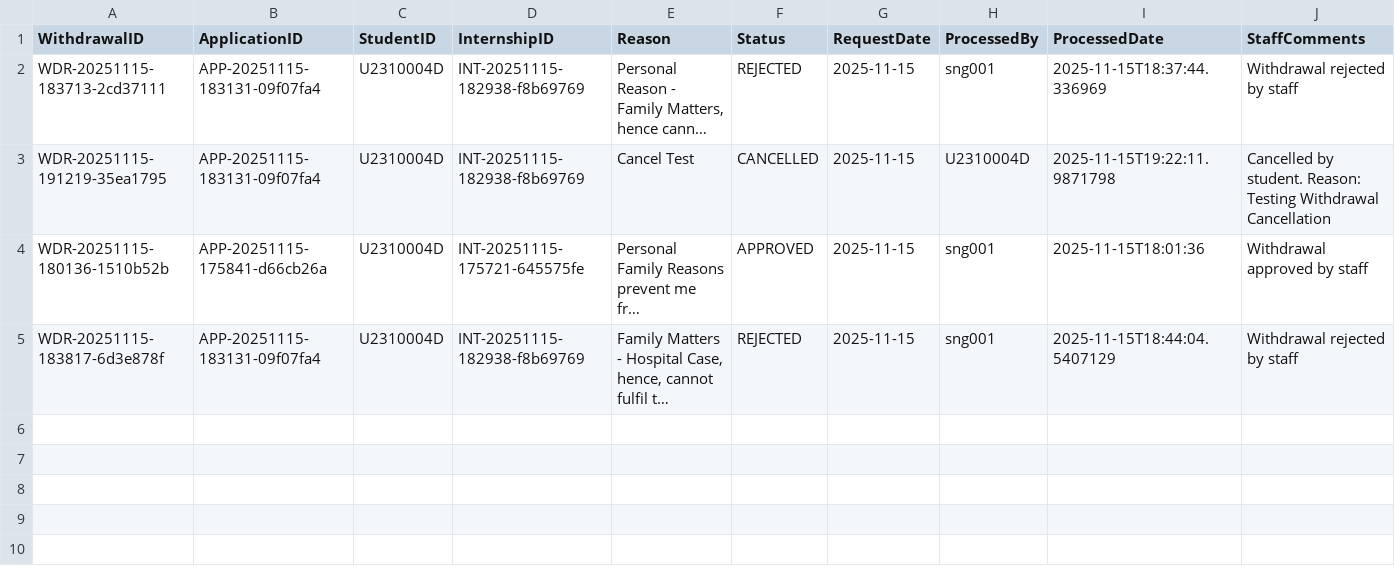
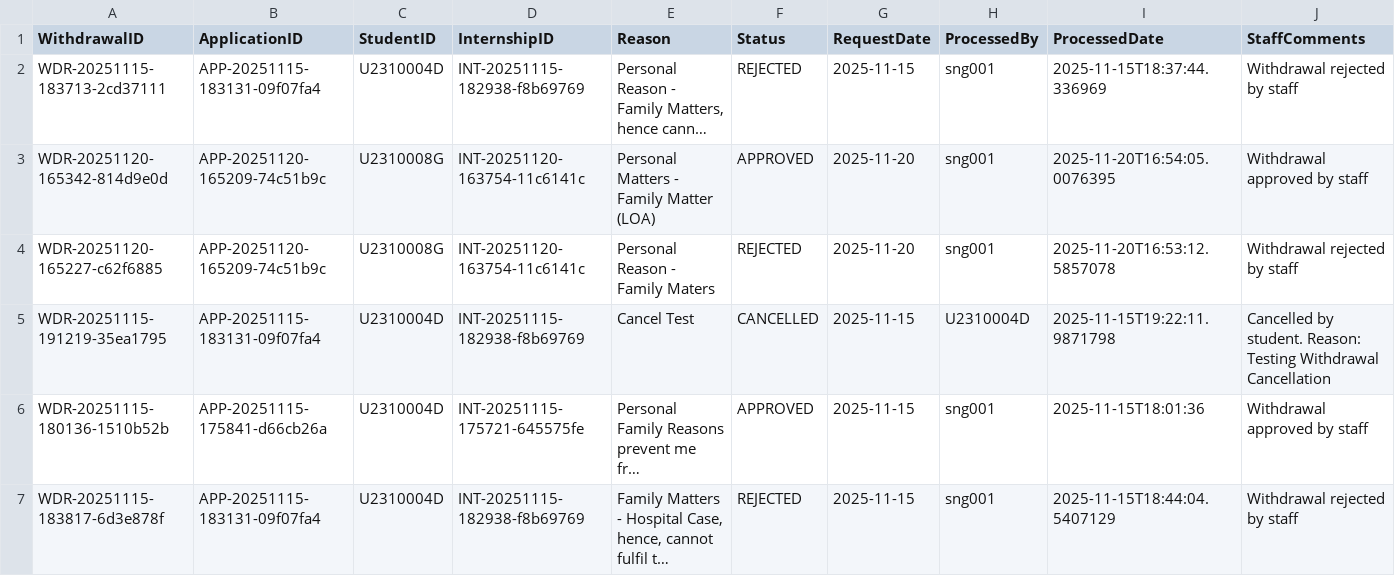
Before and after one commit to waiyanminkoko/internship-placement-management-system-sc2002, a CSV file: src/main/resources/data/withdrawal_requests.csv, drawn as a sheet; long unchanged cells end in …; the diff names each change by its address in the sheet, - before the commit and + after, or states it on an @@ line.

Commit message:
Update CSV Data after Demo

```diff
--- a/src/main/resources/data/withdrawal_requests.csv
+++ b/src/main/resources/data/withdrawal_requests.csv
+row 3: WDR-20251120-165342-814d9e0d | APP-20251120-165209-74c51b9c | U2310008G | INT-20251120-163754-11c6141c | Personal Matters - Family Matter (LOA) | APPROVED | 2025-11-20 | sng001 | 2025-11-20T16:54:05.0076395 | Withdrawal approved by staff
+row 4: WDR-20251120-165227-c62f6885 | APP-20251120-165209-74c51b9c | U2310008G | INT-20251120-163754-11c6141c | Personal Reason - Family Maters | REJECTED | 2025-11-20 | sng001 | 2025-11-20T16:53:12.5857078 | Withdrawal rejected by staff
```
Also changed, not shown: src/main/resources/data/applications.csv, src/main/resources/data/company_representative_list.csv, 4 other files.
